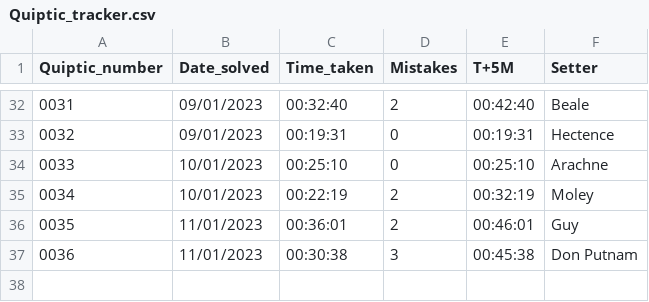
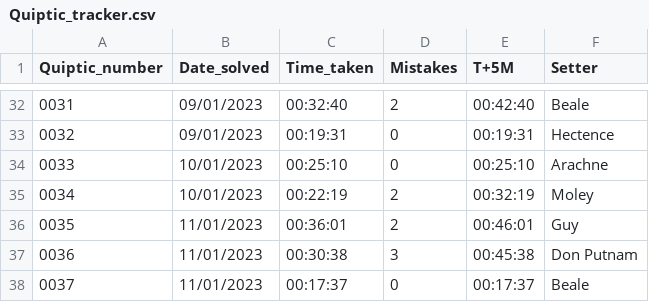
Before and after one commit to AngusRobinson/Crosswords, a CSV file: Quiptic_tracker.csv, drawn as a sheet; only a part is shown, gaps mark what is left out; the diff names each change by its address in the sheet, - before the commit and + after, or states it on an @@ line.

Commit message:
Quiptic 37

```diff
--- a/Quiptic_tracker.csv
+++ b/Quiptic_tracker.csv
+row 38: 0037 | 11/01/2023 | 00:17:37 | 0 | 00:17:37 | Beale
```
